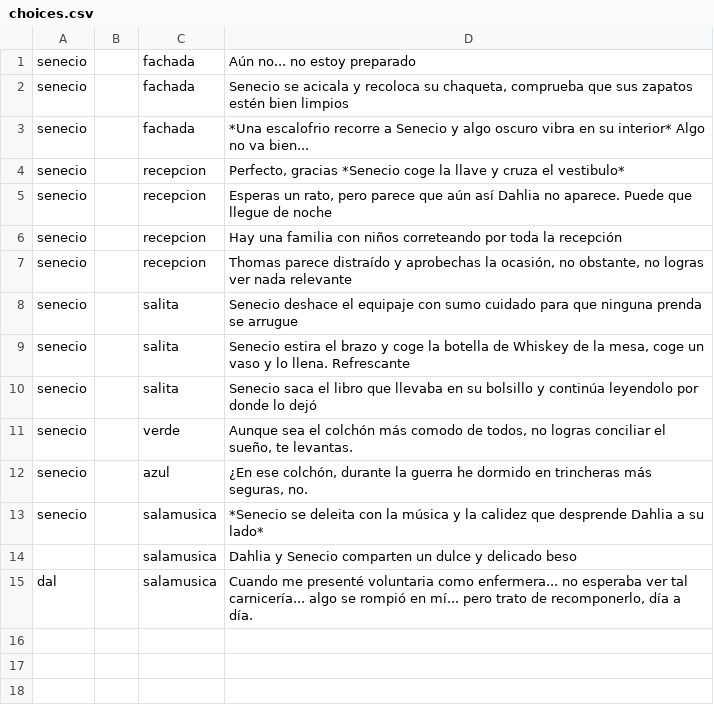
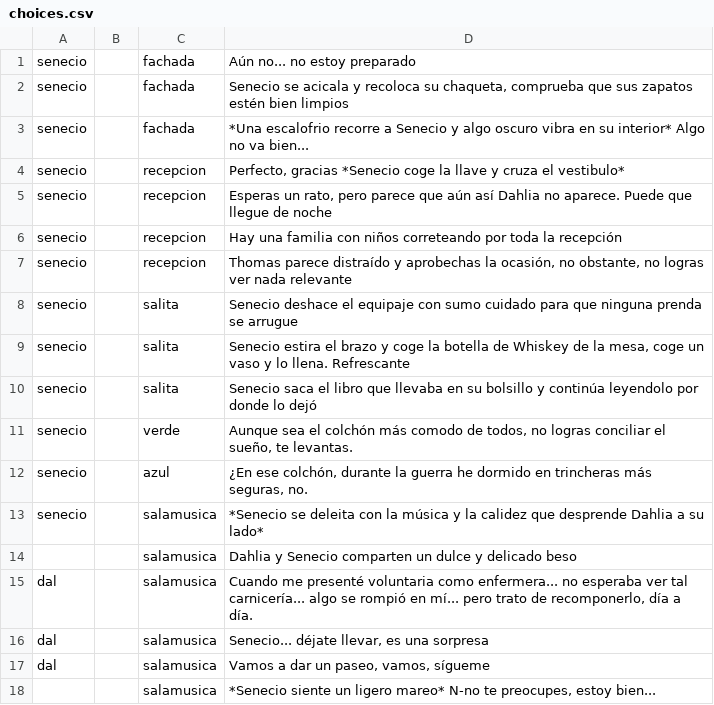
Before and after one commit to rosi960/TFG, a CSV file: app/src/main/assets/choices.csv, drawn as a sheet.

```diff
--- a/app/src/main/assets/choices.csv
+++ b/app/src/main/assets/choices.csv
@@ -15 +15,4 @@
 "dal",,"salamusica","Cuando me presenté voluntaria como enfermera... no esperaba ver tal carnicería... algo se rompió en mí... pero trato de recomponerlo, día a día."
+"dal",,"salamusica","Senecio... déjate llevar, es una sorpresa"
+"dal",,"salamusica","Vamos a dar un paseo, vamos, sígueme"
+,,"salamusica","*Senecio siente un ligero mareo* N-no te preocupes, estoy bien..."
```
Also changed, not shown: app/src/main/assets/arco3.csv, app/src/main/assets/arco6b.csv, 16 other files.
